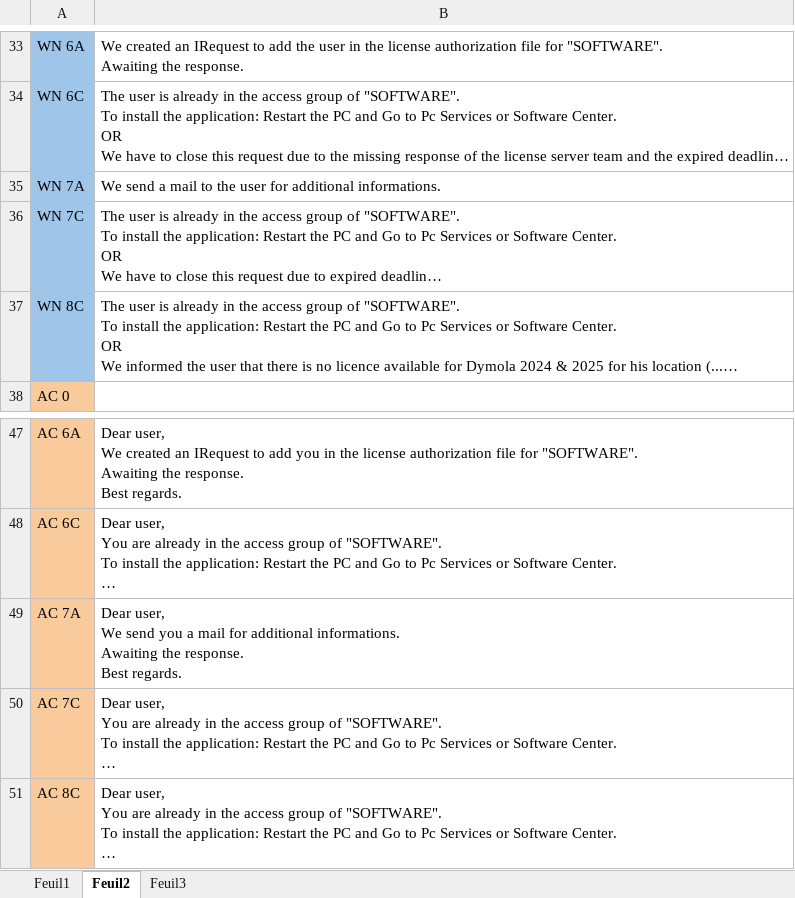
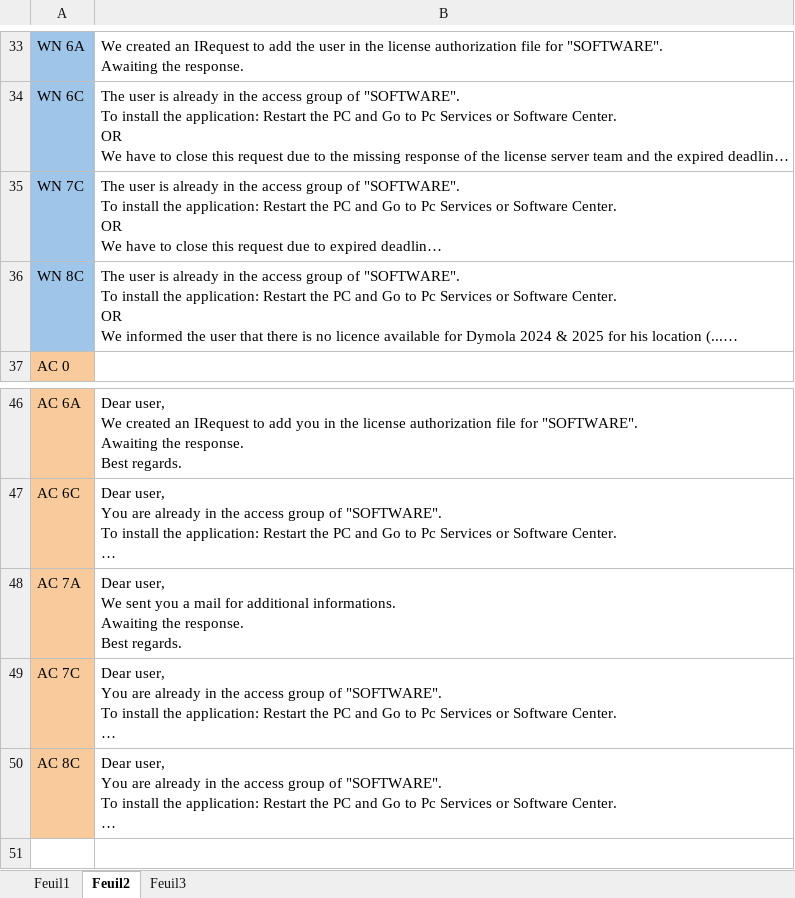
Before and after one commit to serghinerached/DsiCenter_Excel, an Excel workbook: data/CotsList.xlsx, sheet Feuil2, drawn as a sheet; only a part is shown, gaps mark what is left out; long unchanged cells end in …; values as stored, in another font and other column widths than the file's, no borders; removed rows and columns are numbered as before the commit, all else as after; ↵ is a line break in a cell; the diff names each change by its address in the sheet, - before the commit and + after, or states it on an @@ line.

```diff
--- a/data/CotsList.xlsx (sheet Feuil2)
+++ b/data/CotsList.xlsx (sheet Feuil2)
-row 35: WN 7A | We send a mail to the user for additional informations.
-B48: …user, ↵ We send you a…
+B48: …user, ↵ We sent you a…
```
Also changed, not shown: sheet Feuil1.
